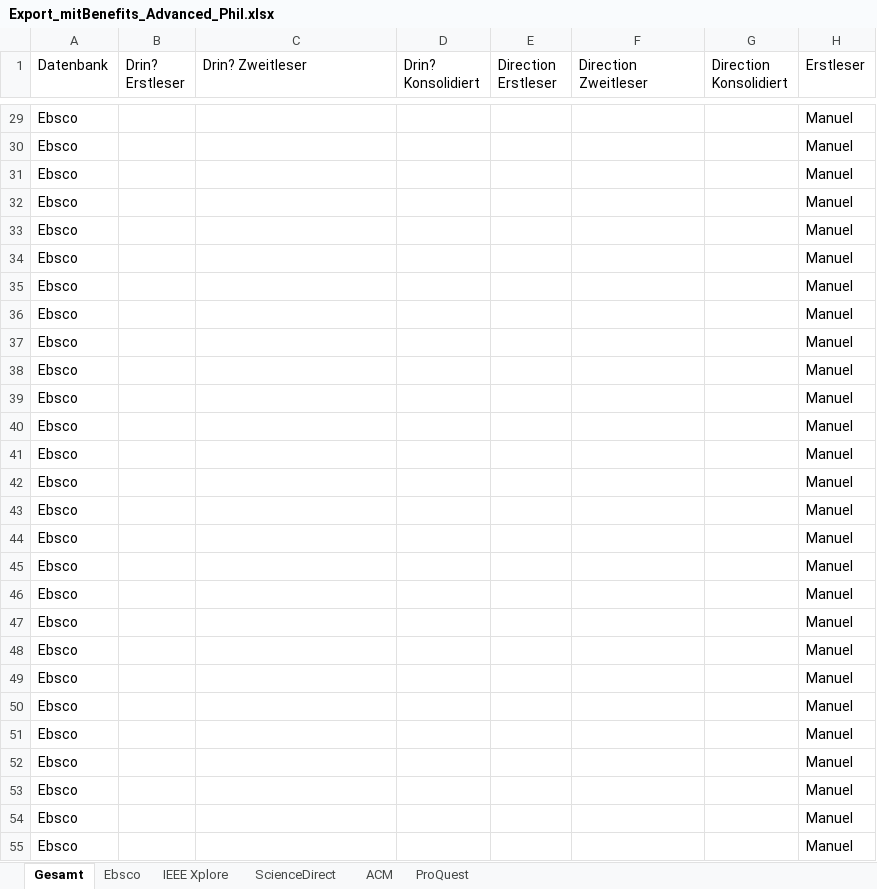
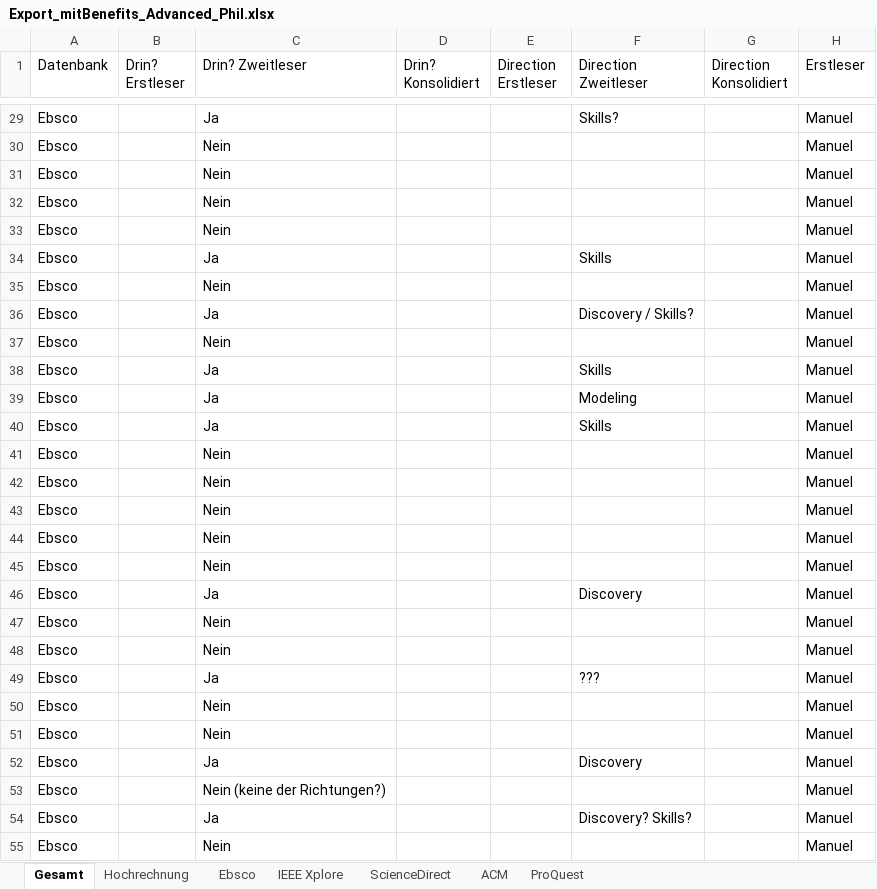
Before and after one commit to pdiegmann/AR-Education, an Excel workbook: Documentation/Export_mitBenefits_Advanced_Phil.xlsx, sheet Gesamt, drawn as a sheet; only a part is shown, gaps mark what is left out; values as stored, in another font and other column widths than the file's, no borders; the diff covers the shown part only; the diff names each change by its address in the sheet, - before the commit and + after, or states it on an @@ line.

```diff
--- a/Documentation/Export_mitBenefits_Advanced_Phil.xlsx (sheet Gesamt)
+++ b/Documentation/Export_mitBenefits_Advanced_Phil.xlsx (sheet Gesamt)
+sheet tab: Hochrechnung
-C29 (Drin? Zweitleser): (empty)
+C29 (Drin? Zweitleser): Ja
-F29 (Direction Zweitleser): (empty)
+F29 (Direction Zweitleser): Skills?
-C30:C33 (Drin? Zweitleser): (empty)
+C30:C33 (Drin? Zweitleser): Nein
-C34 (Drin? Zweitleser): (empty)
+C34 (Drin? Zweitleser): Ja
-F34 (Direction Zweitleser): (empty)
+F34 (Direction Zweitleser): Skills
-C35 (Drin? Zweitleser): (empty)
+C35 (Drin? Zweitleser): Nein
-C36 (Drin? Zweitleser): (empty)
+C36 (Drin? Zweitleser): Ja
-F36 (Direction Zweitleser): (empty)
+F36 (Direction Zweitleser): Discovery / Skills?
-C37 (Drin? Zweitleser): (empty)
+C37 (Drin? Zweitleser): Nein
-C38:C40 (Drin? Zweitleser): (empty)
+C38:C40 (Drin? Zweitleser): Ja
-F38 (Direction Zweitleser): (empty)
+F38 (Direction Zweitleser): Skills
-F39 (Direction Zweitleser): (empty)
+F39 (Direction Zweitleser): Modeling
-F40 (Direction Zweitleser): (empty)
+F40 (Direction Zweitleser): Skills
-C41:C45 (Drin? Zweitleser): (empty)
+C41:C45 (Drin? Zweitleser): Nein
-C46 (Drin? Zweitleser): (empty)
+C46 (Drin? Zweitleser): Ja
-F46 (Direction Zweitleser): (empty)
+F46 (Direction Zweitleser): Discovery
-C47:C48 (Drin? Zweitleser): (empty)
+C47:C48 (Drin? Zweitleser): Nein
-C49 (Drin? Zweitleser): (empty)
+C49 (Drin? Zweitleser): Ja
-F49 (Direction Zweitleser): (empty)
+F49 (Direction Zweitleser): ???
-C50:C51 (Drin? Zweitleser): (empty)
+C50:C51 (Drin? Zweitleser): Nein
-C52 (Drin? Zweitleser): (empty)
+C52 (Drin? Zweitleser): Ja
-F52 (Direction Zweitleser): (empty)
+F52 (Direction Zweitleser): Discovery
-C53 (Drin? Zweitleser): (empty)
+C53 (Drin? Zweitleser): Nein (keine der Richtungen?)
-C54 (Drin? Zweitleser): (empty)
+C54 (Drin? Zweitleser): Ja
-F54 (Direction Zweitleser): (empty)
+F54 (Direction Zweitleser): Discovery? Skills?
-C55 (Drin? Zweitleser): (empty)
+C55 (Drin? Zweitleser): Nein
```
Also changed, not shown: 396 edited cells elsewhere in this sheet.
